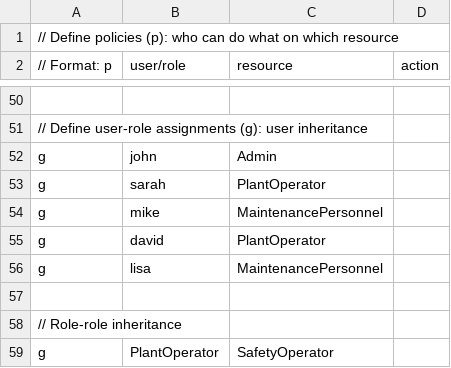
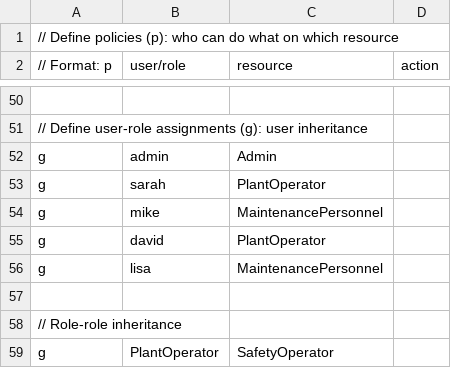
Before and after one commit to hschoon-dev/secure-iot-gateway, a CSV file: interface-partition/authorization_handler/rbac_test_with_impacts.csv, drawn as a sheet; only a part is shown, gaps mark what is left out; the diff names each change by its address in the sheet, - before the commit and + after, or states it on an @@ line.

```diff
--- a/interface-partition/authorization_handler/rbac_test_with_impacts.csv
+++ b/interface-partition/authorization_handler/rbac_test_with_impacts.csv
-B52 (user/role): john
+B52 (user/role): admin
```
Also changed, not shown: 8 other files.
